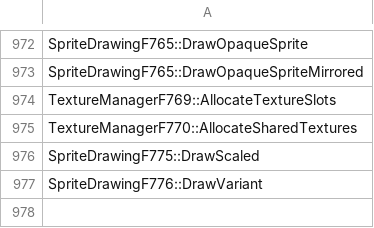
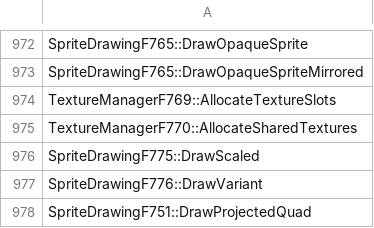
Before and after one commit to N0zoM1z0/th075, a CSV file: config/implemented.csv, drawn as a sheet; only a part is shown, gaps mark what is left out; the diff names each change by its address in the sheet, - before the commit and + after, or states it on an @@ line.

```diff
--- a/config/implemented.csv
+++ b/config/implemented.csv
+row 978: SpriteDrawingF751::DrawProjectedQuad
```
Also changed, not shown: config/known-symbols.csv, config/matches.csv, 11 other files.
